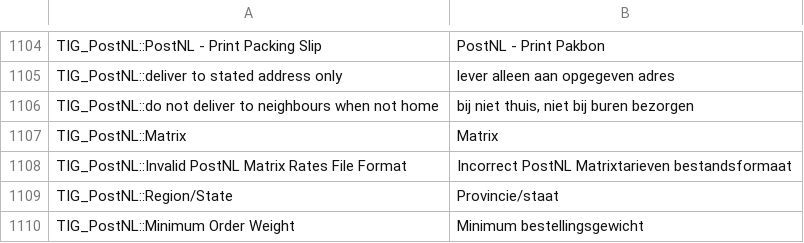
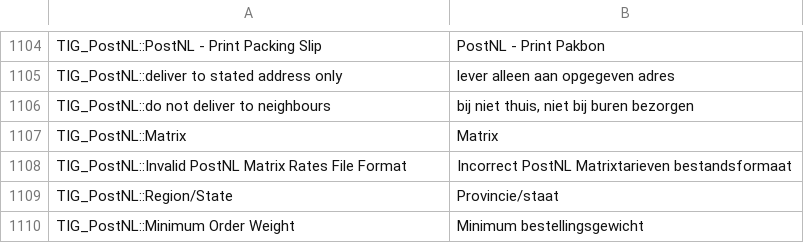
Before and after one commit to postnl/postnl-magento1-End-of-life, a CSV file: app/locale/nl_NL/TIG_PostNL.csv, drawn as a sheet; only a part is shown, gaps mark what is left out.

```diff
--- a/app/locale/nl_NL/TIG_PostNL.csv
+++ b/app/locale/nl_NL/TIG_PostNL.csv
@@ -1110,3 +1110,3 @@ TIG_PostNL::PostNL - Print Packing Slip,PostNL - Print Pakbon
 TIG_PostNL::deliver to stated address only,lever alleen aan opgegeven adres
-TIG_PostNL::do not deliver to neighbours when not home,"bij niet thuis, niet bij buren bezorgen"
+TIG_PostNL::do not deliver to neighbours,"bij niet thuis, niet bij buren bezorgen"
 TIG_PostNL::Matrix,Matrix
```
Also changed, not shown: 2 other files.
